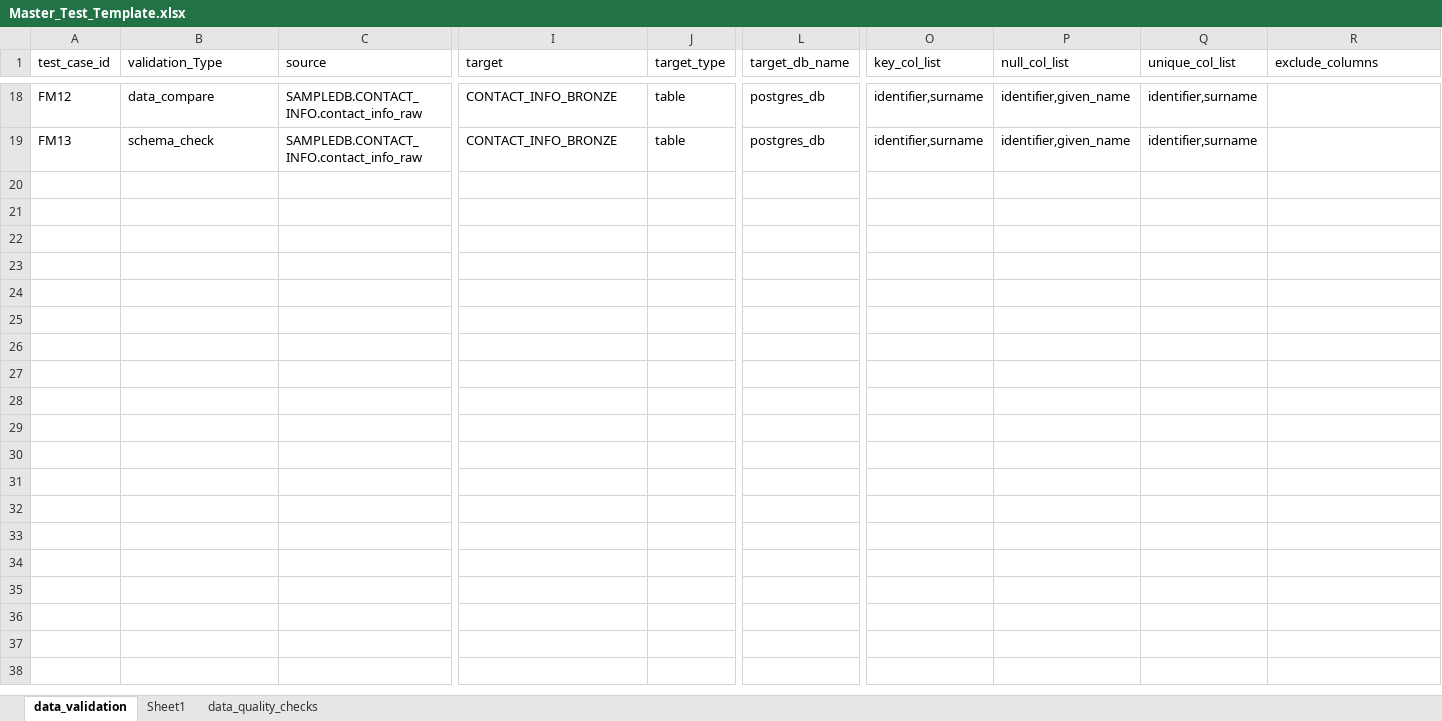
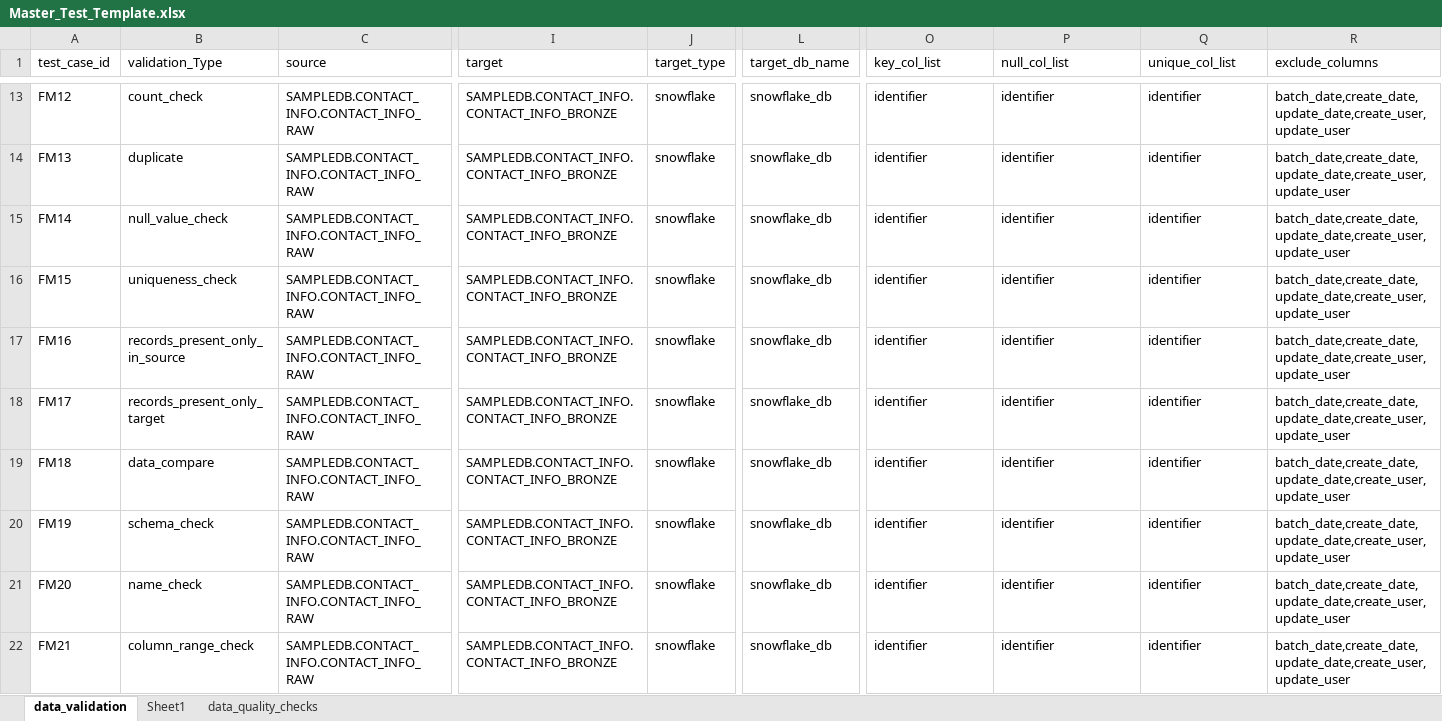
Before and after one commit to GomathiSundaram/test_automation_project, an Excel workbook: config/Master_Test_Template.xlsx, sheet data_validation, drawn as a sheet; only a part is shown, gaps mark what is left out; values as stored, in another font and other column widths than the file's, no cell formats; addresses are those after the commit; rows hold the shown columns only; the diff covers the shown part only; the diff names each change by its address in the sheet, - before the commit and + after, or states it on an @@ line.

```diff
--- a/config/Master_Test_Template.xlsx (sheet data_validation)
+++ b/config/Master_Test_Template.xlsx (sheet data_validation)
-B13 (validation_Type): data_compare
+B13 (validation_Type): count_check
-C13:C14 (source): SAMPLEDB.CONTACT_INFO.contact_info_raw
+C13:C14 (source): SAMPLEDB.CONTACT_INFO.CONTACT_INFO_RAW
-I13:I14 (target): CONTACT_INFO_BRONZE
+I13:I14 (target): SAMPLEDB.CONTACT_INFO.CONTACT_INFO_BRONZE
-J13:J14 (target_type): table
+J13:J14 (target_type): snowflake
-L13:L14 (target_db_name): postgres_db
+L13:L14 (target_db_name): snowflake_db
-O13:O14 (key_col_list): identifier,surname
+O13:O14 (key_col_list): identifier
-P13:P14 (null_col_list): identifier,given_name
+P13:P14 (null_col_list): identifier
-Q13:Q14 (unique_col_list): identifier,surname
+Q13:Q14 (unique_col_list): identifier
-R13:R14 (exclude_columns): (empty)
+R13:R14 (exclude_columns): batch_date,create_date,update_date,create_user,update_user
-B14 (validation_Type): schema_check
+B14 (validation_Type): duplicate
+row 15: FM14 | null_value_check | SAMPLEDB.CONTACT_INFO.CONTACT_INFO_RAW | SAMPLEDB.CONTACT_INFO.CONTACT_INFO_BRONZE | snowflake | snowflake_db | identifier | identifier | identifier | batch_date,create_date,update_date,create_user,update_user
+row 16: FM15 | uniqueness_check | SAMPLEDB.CONTACT_INFO.CONTACT_INFO_RAW | SAMPLEDB.CONTACT_INFO.CONTACT_INFO_BRONZE | snowflake | snowflake_db | identifier | identifier | identifier | batch_date,create_date,update_date,create_user,update_user
+row 17: FM16 | records_present_only_in_source | SAMPLEDB.CONTACT_INFO.CONTACT_INFO_RAW | SAMPLEDB.CONTACT_INFO.CONTACT_INFO_BRONZE | snowflake | snowflake_db | identifier | identifier | identifier | batch_date,create_date,update_date,create_user,update_user
+row 18: FM17 | records_present_only_target | SAMPLEDB.CONTACT_INFO.CONTACT_INFO_RAW | SAMPLEDB.CONTACT_INFO.CONTACT_INFO_BRONZE | snowflake | snowflake_db | identifier | identifier | identifier | batch_date,create_date,update_date,create_user,update_user
+row 19: FM18 | data_compare | SAMPLEDB.CONTACT_INFO.CONTACT_INFO_RAW | SAMPLEDB.CONTACT_INFO.CONTACT_INFO_BRONZE | snowflake | snowflake_db | identifier | identifier | identifier | batch_date,create_date,update_date,create_user,update_user
+row 20: FM19 | schema_check | SAMPLEDB.CONTACT_INFO.CONTACT_INFO_RAW | SAMPLEDB.CONTACT_INFO.CONTACT_INFO_BRONZE | snowflake | snowflake_db | identifier | identifier | identifier | batch_date,create_date,update_date,create_user,update_user
+row 21: FM20 | name_check | SAMPLEDB.CONTACT_INFO.CONTACT_INFO_RAW | SAMPLEDB.CONTACT_INFO.CONTACT_INFO_BRONZE | snowflake | snowflake_db | identifier | identifier | identifier | batch_date,create_date,update_date,create_user,update_user
+row 22: FM21 | column_range_check | SAMPLEDB.CONTACT_INFO.CONTACT_INFO_RAW | SAMPLEDB.CONTACT_INFO.CONTACT_INFO_BRONZE | snowflake | snowflake_db | identifier | identifier | identifier | batch_date,create_date,update_date,create_user,update_user
```
Also changed, not shown: 14 added rows, 6 removed rows and 123 edited cells elsewhere in this sheet, cell formats, 21 other files.
